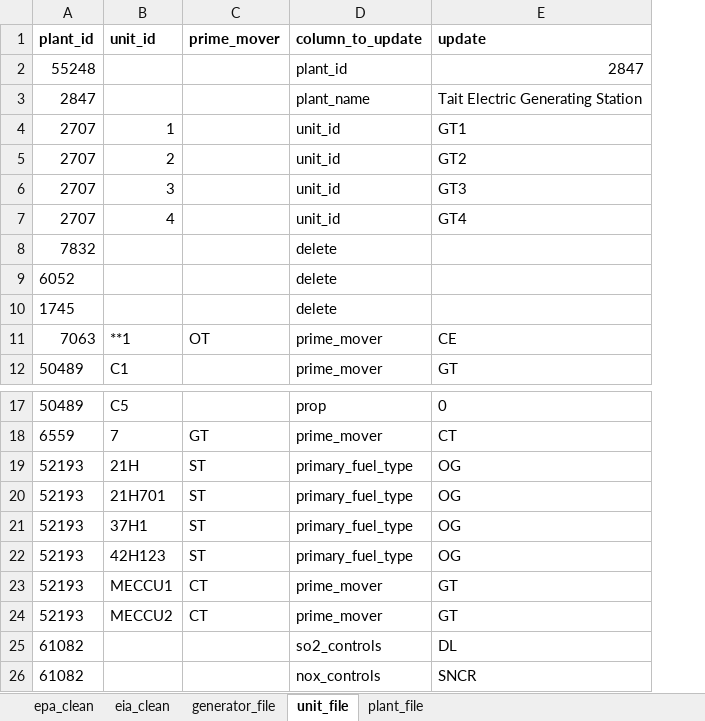
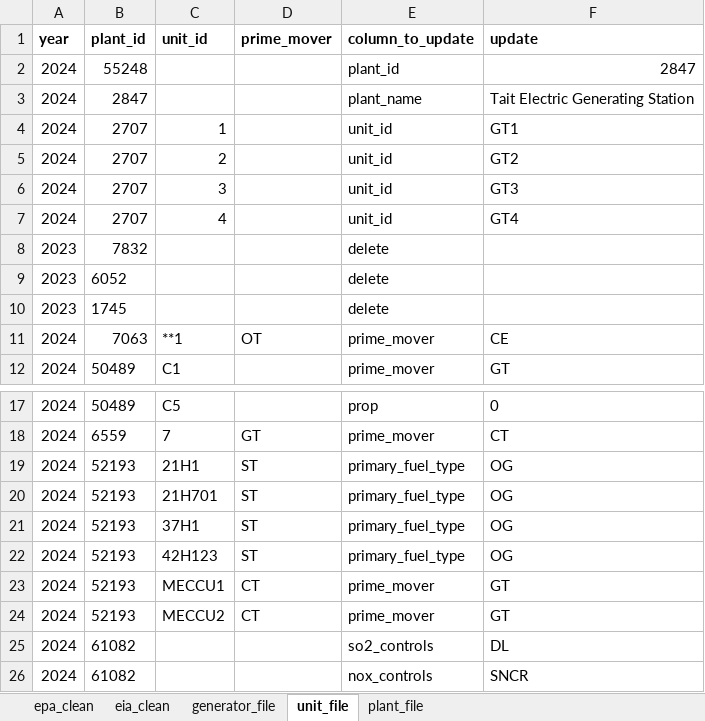
Before and after one commit to USEPA/egrid, an Excel workbook: data/1_production_model/static_tables/manual_corrections.xlsx, sheet unit_file, drawn as a sheet; only a part is shown, gaps mark what is left out; values as stored, in another font and other column widths than the file's, no borders; addresses are those after the commit; the diff names each change by its address in the sheet, - before the commit and + after, or states it on an @@ line.

```diff
--- a/data/1_production_model/static_tables/manual_corrections.xlsx (sheet unit_file)
+++ b/data/1_production_model/static_tables/manual_corrections.xlsx (sheet unit_file)
+column A (year), rows 2-12: 2024 | 2024 | 2024 | 2024 | 2024 | 2024 | 2023 | 2023 | 2023 | 2024 | 2024; rows 17-26: all 2024
-C19 (unit_id): 21H
+C19 (unit_id): 21H1
```
Also changed, not shown: sheet eia_clean, sheet epa_clean, sheet plant_file, sheet generator_file, 8 other files.
